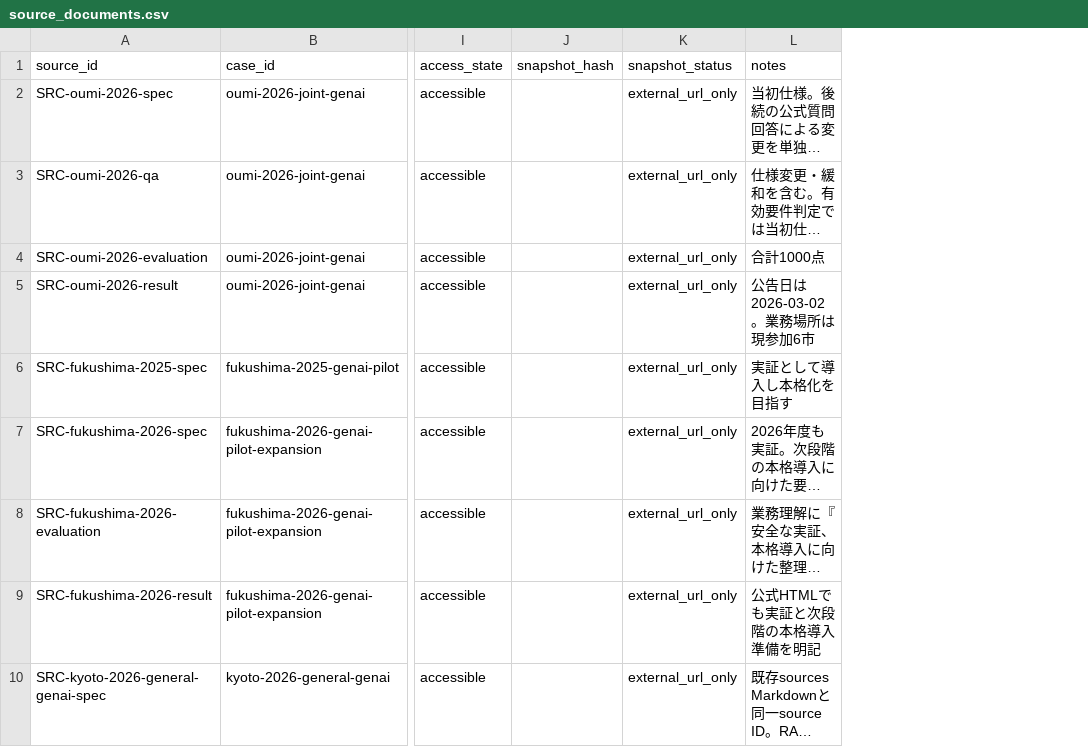
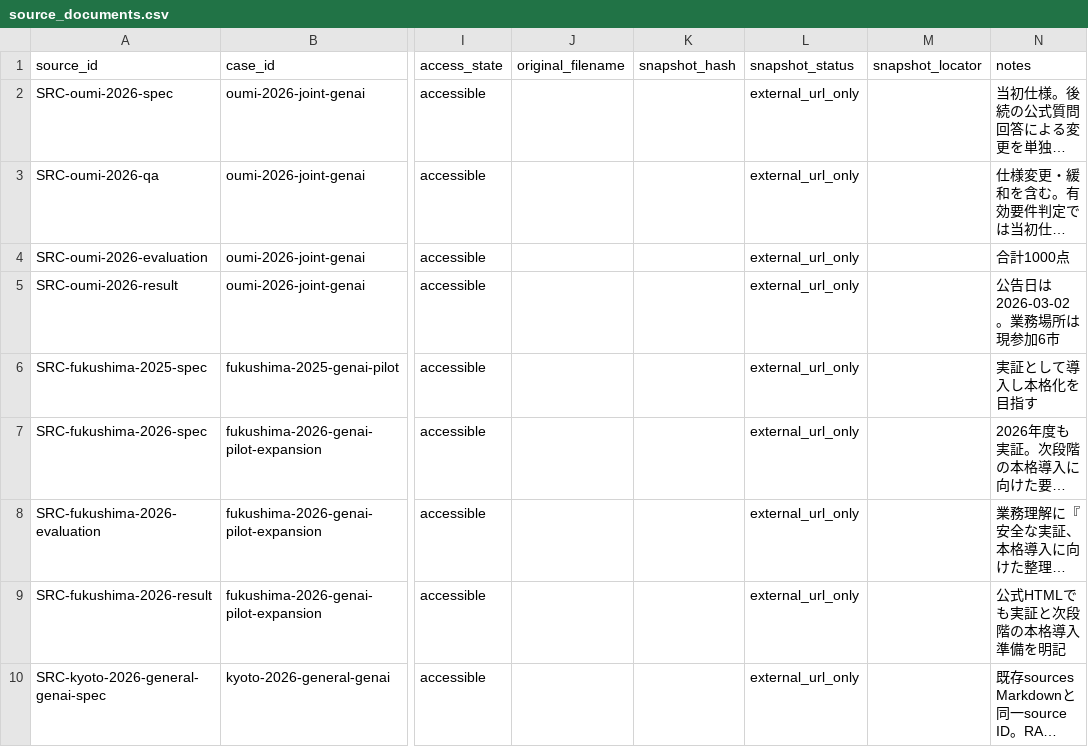
Before and after one commit to Josh-Temple/public-sector-ai-procurement-japan, a CSV file: data/source_documents.csv, drawn as a sheet; only a part is shown, gaps mark what is left out; long unchanged cells end in …; the diff covers the shown part only; the diff names each change by its address in the sheet, - before the commit and + after, or states it on an @@ line.

Commit message:
Track source preservation and add follow-up sources

```diff
--- a/data/source_documents.csv
+++ b/data/source_documents.csv
+column J (original_filename), empty
+column M (snapshot_locator), empty
```
Also changed, not shown: 2 added rows elsewhere in this file.
